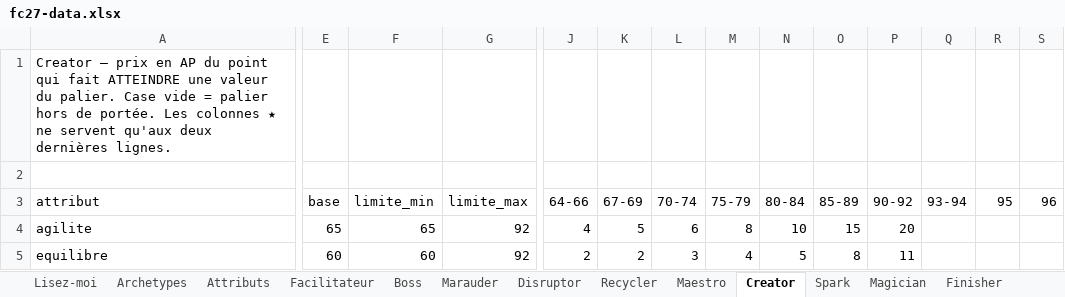
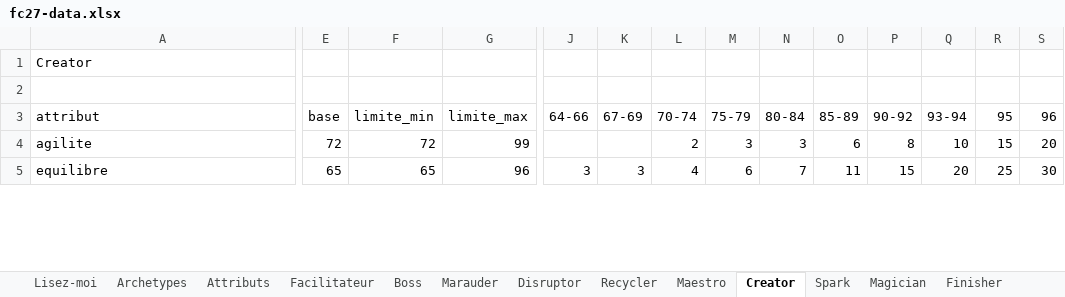
Before and after one commit to Akunesquik/builderproclubs, an Excel workbook: data/fc27-data.xlsx, sheet Creator, drawn as a sheet; only a part is shown, gaps mark what is left out; values as stored, in another font and other column widths than the file's, no cell formats; the diff covers the shown part only; the diff names each change by its address in the sheet, - before the commit and + after, or states it on an @@ line.

```diff
--- a/data/fc27-data.xlsx (sheet Creator)
+++ b/data/fc27-data.xlsx (sheet Creator)
-A1 (attribut): Creator — prix en AP du point qui fait ATTEINDRE une valeur du palier. Case vide = palier hors de portée. Les colonnes ★ ne servent qu'aux deux dernières lignes.
+A1 (attribut): Creator
-E4 (base): 65
+E4 (base): 72
-F4 (limite_min): 65
+F4 (limite_min): 72
-G4 (limite_max): 92
+G4 (limite_max): 99
-J4 (64-66): 4
+J4 (64-66): (empty)
-K4 (67-69): 5
+K4 (67-69): (empty)
-L4 (70-74): 6
+L4 (70-74): 2
-M4 (75-79): 8
+M4 (75-79): 3
-N4 (80-84): 10
+N4 (80-84): 3
-O4 (85-89): 15
+O4 (85-89): 6
-P4 (90-92): 20
+P4 (90-92): 8
-Q4 (93-94): (empty)
+Q4 (93-94): 10
-R4 (95): (empty)
+R4 (95): 15
-S4 (96): (empty)
+S4 (96): 20
-E5 (base): 60
+E5 (base): 65
-F5 (limite_min): 60
+F5 (limite_min): 65
-G5 (limite_max): 92
+G5 (limite_max): 96
-J5 (64-66): 2
+J5 (64-66): 3
-K5 (67-69): 2
+K5 (67-69): 3
-L5 (70-74): 3
+L5 (70-74): 4
-M5 (75-79): 4
+M5 (75-79): 6
-N5 (80-84): 5
+N5 (80-84): 7
-O5 (85-89): 8
+O5 (85-89): 11
-P5 (90-92): 11
+P5 (90-92): 15
-Q5 (93-94): (empty)
+Q5 (93-94): 20
-R5 (95): (empty)
+R5 (95): 25
-S5 (96): (empty)
+S5 (96): 30
```
Also changed, not shown: 5 removed rows and 303 edited cells elsewhere in this sheet, sheet Maestro, sheet Disruptor, sheet Marauder, sheet Boss, sheet Recycler, sheet Corps, 6 more sheets, other sheet tabs, cell formats, 5 other files.
